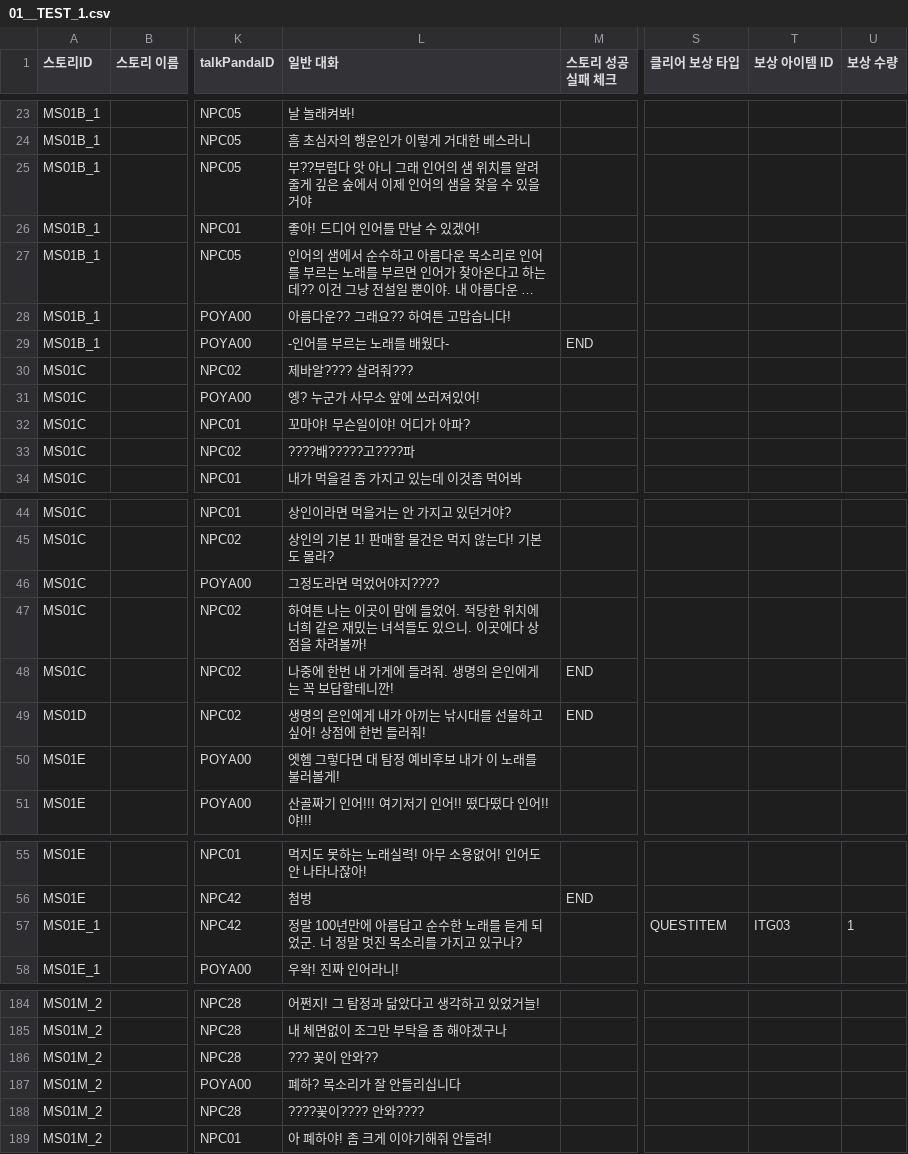
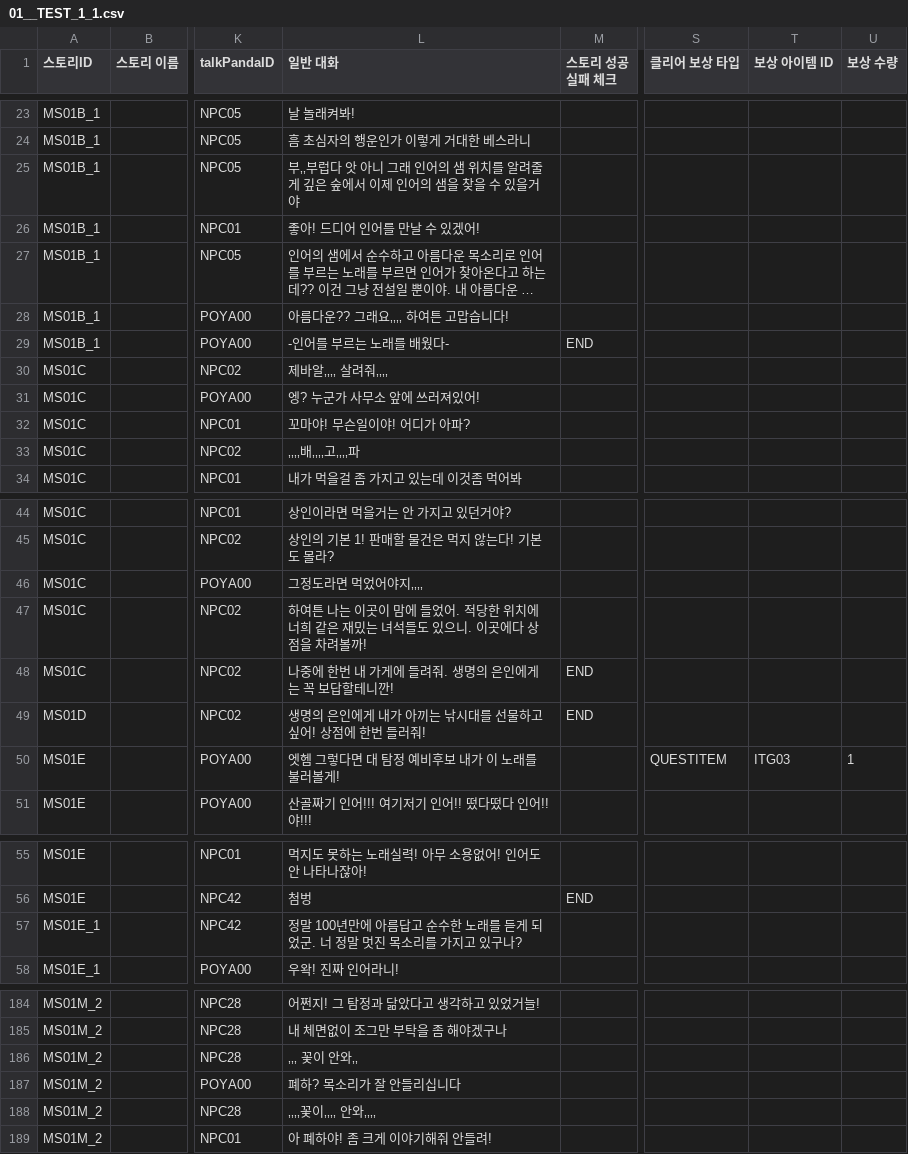
Before and after one commit to dlackdanr777/Project-Panda, a CSV file: Assets/Resources/01__TEST_1_1.csv (was Assets/Resources/01__TEST_1.csv), drawn as a sheet; only a part is shown, gaps mark what is left out; long unchanged cells end in …; the diff covers the shown part only; the diff names each change by its address in the sheet, - before the commit and + after, or states it on an @@ line.

```diff
--- a/Assets/Resources/01__TEST_1.csv
+++ b/Assets/Resources/01__TEST_1_1.csv
-L25 (일반 대화): 부??부럽다…
+L25 (일반 대화): 부‚‚부럽다…
-L28 (일반 대화): 아름다운?? 그래요?? 하여튼 고맙습니다!
+L28 (일반 대화): 아름다운?? 그래요‚‚‚‚ 하여튼 고맙습니다!
-L30 (일반 대화): 제바알???? 살려줘???
+L30 (일반 대화): 제바알‚‚‚‚ 살려줘‚‚‚‚
-L33 (일반 대화): ????배?????고????파
+L33 (일반 대화): ‚‚‚‚배‚‚‚‚고‚‚‚‚파
-L46 (일반 대화): 그정도라면 먹었어야지????
+L46 (일반 대화): 그정도라면 먹었어야지‚‚‚‚
-S50 (클리어 보상 타입): (empty)
+S50 (클리어 보상 타입): QUESTITEM
-T50 (보상 아이템 ID): (empty)
+T50 (보상 아이템 ID): ITG03
-U50 (보상 수량): (empty)
+U50 (보상 수량): 1
-S57 (클리어 보상 타입): QUESTITEM
+S57 (클리어 보상 타입): (empty)
-T57 (보상 아이템 ID): ITG03
+T57 (보상 아이템 ID): (empty)
-U57 (보상 수량): 1
+U57 (보상 수량): (empty)
-L186 (일반 대화): ??? 꽃이 안와??
+L186 (일반 대화): ‚‚‚ 꽃이 안와‚‚
-L188 (일반 대화): ????꽃이???? 안와????
+L188 (일반 대화): ‚‚‚‚꽃이‚‚‚‚ 안와‚‚‚‚
```
Also changed, not shown: 14 edited cells elsewhere in this file, 3 other files.
